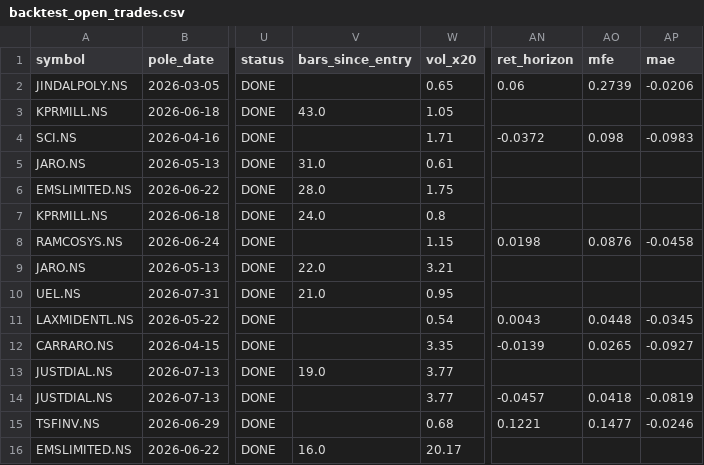
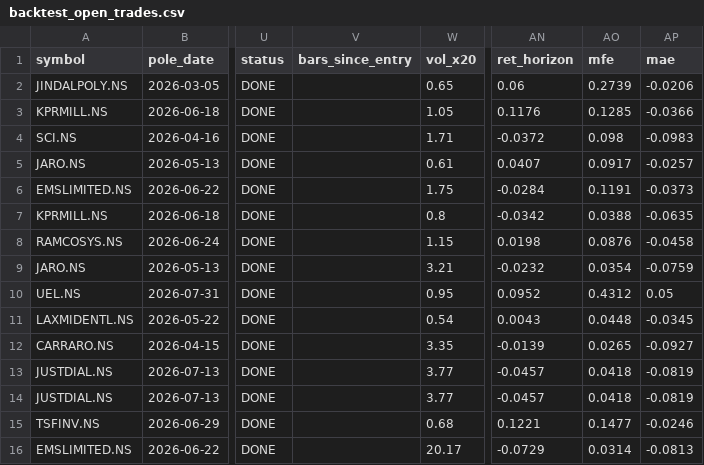
Before and after one commit to atikhalde/Flag-and-pole, a CSV file: reports/backtest_open_trades.csv, drawn as a sheet; only a part is shown, gaps mark what is left out; the diff covers the shown part only; the diff names each change by its address in the sheet, - before the commit and + after, or states it on an @@ line.

Commit message:
backtest report 2026-09-24

```diff
--- a/reports/backtest_open_trades.csv
+++ b/reports/backtest_open_trades.csv
-V3 (bars_since_entry): 43.0
+V3 (bars_since_entry): (empty)
-AN3 (ret_horizon): (empty)
+AN3 (ret_horizon): 0.1176
-AO3 (mfe): (empty)
+AO3 (mfe): 0.1285
-AP3 (mae): (empty)
+AP3 (mae): -0.0366
-V5 (bars_since_entry): 31.0
+V5 (bars_since_entry): (empty)
-AN5 (ret_horizon): (empty)
+AN5 (ret_horizon): 0.0407
-AO5 (mfe): (empty)
+AO5 (mfe): 0.0917
-AP5 (mae): (empty)
+AP5 (mae): -0.0257
-V6 (bars_since_entry): 28.0
+V6 (bars_since_entry): (empty)
-AN6 (ret_horizon): (empty)
+AN6 (ret_horizon): -0.0284
-AO6 (mfe): (empty)
+AO6 (mfe): 0.1191
-AP6 (mae): (empty)
+AP6 (mae): -0.0373
-V7 (bars_since_entry): 24.0
+V7 (bars_since_entry): (empty)
-AN7 (ret_horizon): (empty)
+AN7 (ret_horizon): -0.0342
-AO7 (mfe): (empty)
+AO7 (mfe): 0.0388
-AP7 (mae): (empty)
+AP7 (mae): -0.0635
-V9 (bars_since_entry): 22.0
+V9 (bars_since_entry): (empty)
-AN9 (ret_horizon): (empty)
+AN9 (ret_horizon): -0.0232
-AO9 (mfe): (empty)
+AO9 (mfe): 0.0354
-AP9 (mae): (empty)
+AP9 (mae): -0.0759
-V10 (bars_since_entry): 21.0
+V10 (bars_since_entry): (empty)
-AN10 (ret_horizon): (empty)
+AN10 (ret_horizon): 0.0952
-AO10 (mfe): (empty)
+AO10 (mfe): 0.4312
-AP10 (mae): (empty)
+AP10 (mae): 0.05
-V13 (bars_since_entry): 19.0
+V13 (bars_since_entry): (empty)
-AN13 (ret_horizon): (empty)
+AN13 (ret_horizon): -0.0457
-AO13 (mfe): (empty)
+AO13 (mfe): 0.0418
-AP13 (mae): (empty)
+AP13 (mae): -0.0819
-V16 (bars_since_entry): 16.0
+V16 (bars_since_entry): (empty)
-AN16 (ret_horizon): (empty)
+AN16 (ret_horizon): -0.0729
-AO16 (mfe): (empty)
+AO16 (mfe): 0.0314
-AP16 (mae): (empty)
+AP16 (mae): -0.0813
```
Also changed, not shown: 30 edited cells elsewhere in this file, reports/filter_scan.csv, 7 other files.
